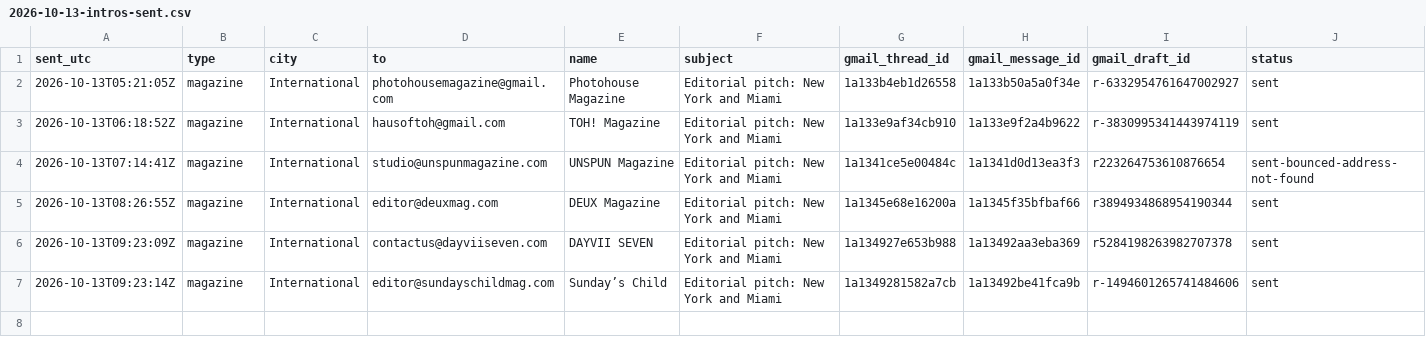
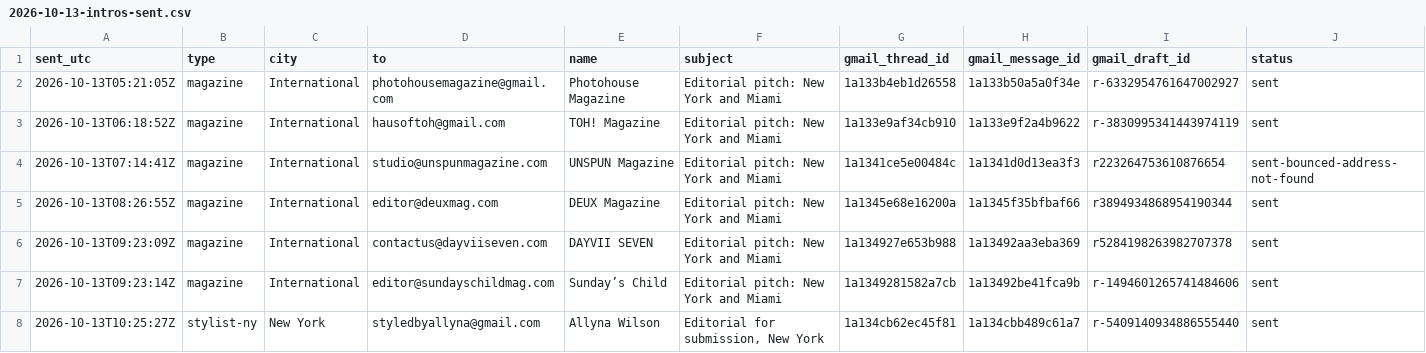
Before and after one commit to aidantorrence2/aidan-modern, a CSV file: marketing/outreach-log/2026-10-13-intros-sent.csv, drawn as a sheet; only a part is shown; rows hold the shown columns only; the diff names each change by its address in the sheet, - before the commit and + after, or states it on an @@ line.

Commit message:
Log Allyna Wilson outreach send

```diff
--- a/marketing/outreach-log/2026-10-13-intros-sent.csv
+++ b/marketing/outreach-log/2026-10-13-intros-sent.csv
+row 8: 2026-10-13T10:25:27Z | stylist-ny | New York | styledbyallyna@gmail.com | Allyna Wilson | Editorial for submission, New York | 1a134cb62ec45f81 | 1a134cbb489c61a7 | r-5409140934886555440 | sent
```
